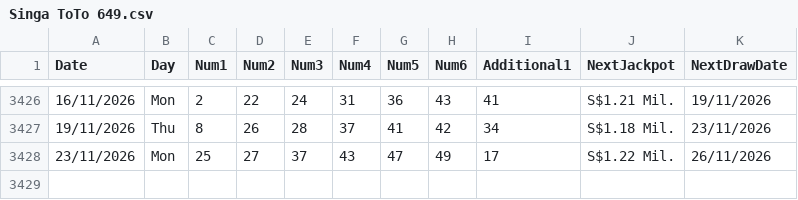
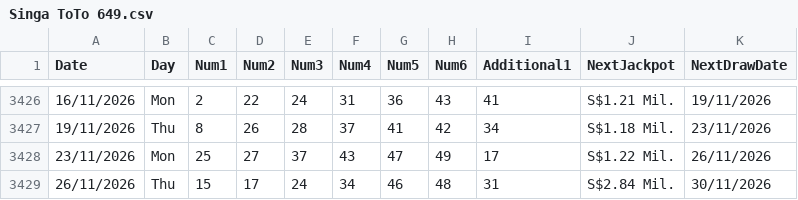
Before and after one commit to AndreiDus/lotoapp-data, a CSV file: data/Asia/Sing/Singa ToTo 649.csv, drawn as a sheet; only a part is shown, gaps mark what is left out.

Commit message:
Automated Sync: Updated latest draw data for Singapore TOTO

```diff
--- a/data/Asia/Sing/Singa ToTo 649.csv
+++ b/data/Asia/Sing/Singa ToTo 649.csv
@@ -3428 +3428,2 @@ Date,Day,Num1,Num2,Num3,Num4,Num5,Num6,Additional1,NextJackpot,NextDrawDate
 23/11/2026,Mon,25,27,37,43,47,49,17,S$1.22 Mil.,26/11/2026
+26/11/2026,Thu,15,17,24,34,46,48,31,S$2.84 Mil.,30/11/2026
```
